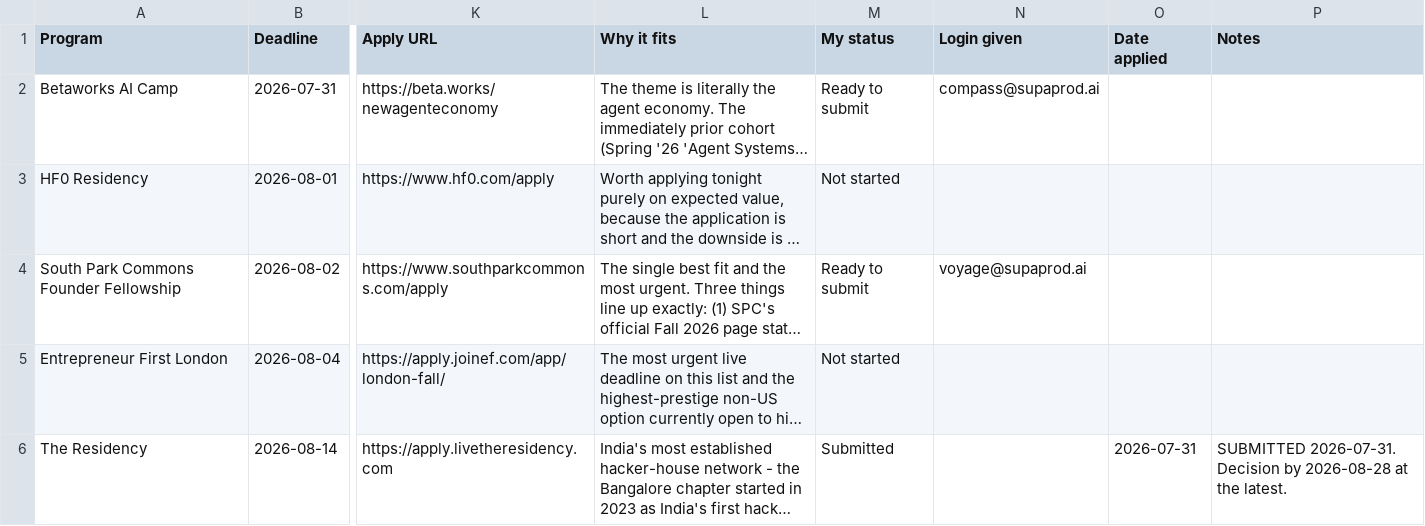
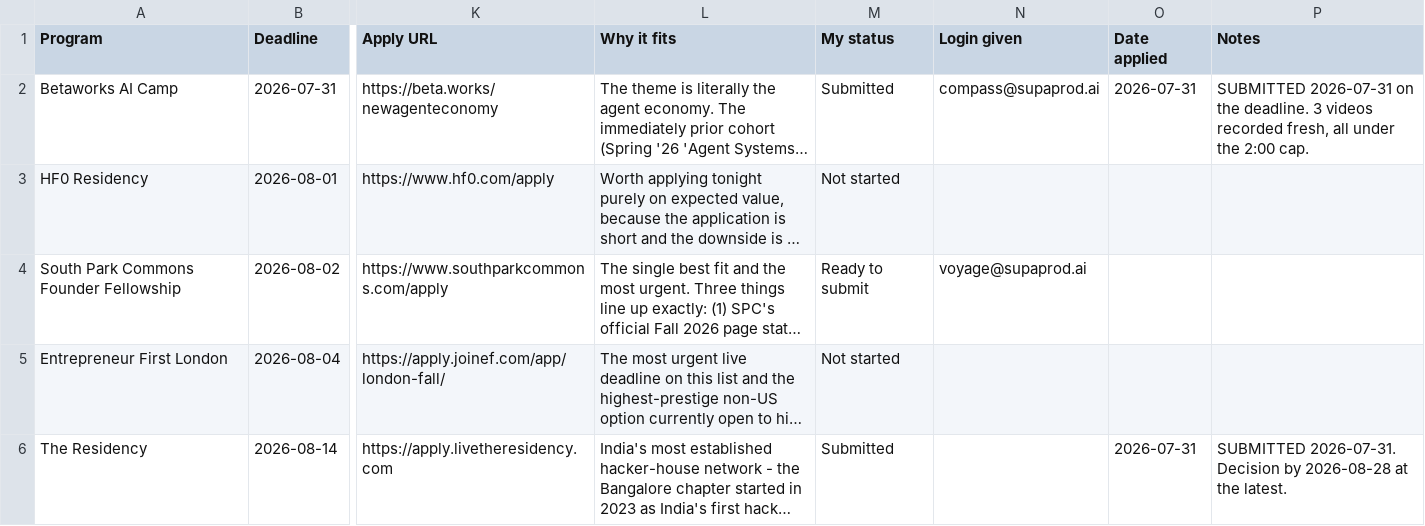
Before and after one commit to RohitGajaraj/Supaprod, a CSV file: docs/pitch/applications/TRACKER-notion.csv, drawn as a sheet; only a part is shown, gaps mark what is left out; long unchanged cells end in …; the diff names each change by its address in the sheet, - before the commit and + after, or states it on an @@ line.

```diff
--- a/docs/pitch/applications/TRACKER-notion.csv
+++ b/docs/pitch/applications/TRACKER-notion.csv
-M2 (My status): Ready to submit
+M2 (My status): Submitted
-O2 (Date applied): (empty)
+O2 (Date applied): 2026-07-31
-P2 (Notes): (empty)
+P2 (Notes): SUBMITTED 2026-07-31 on the deadline. 3 videos recorded fresh, all under the 2:00 cap.
```
Also changed, not shown: docs/pitch/applications/TRACKER.csv, 3 other files.
